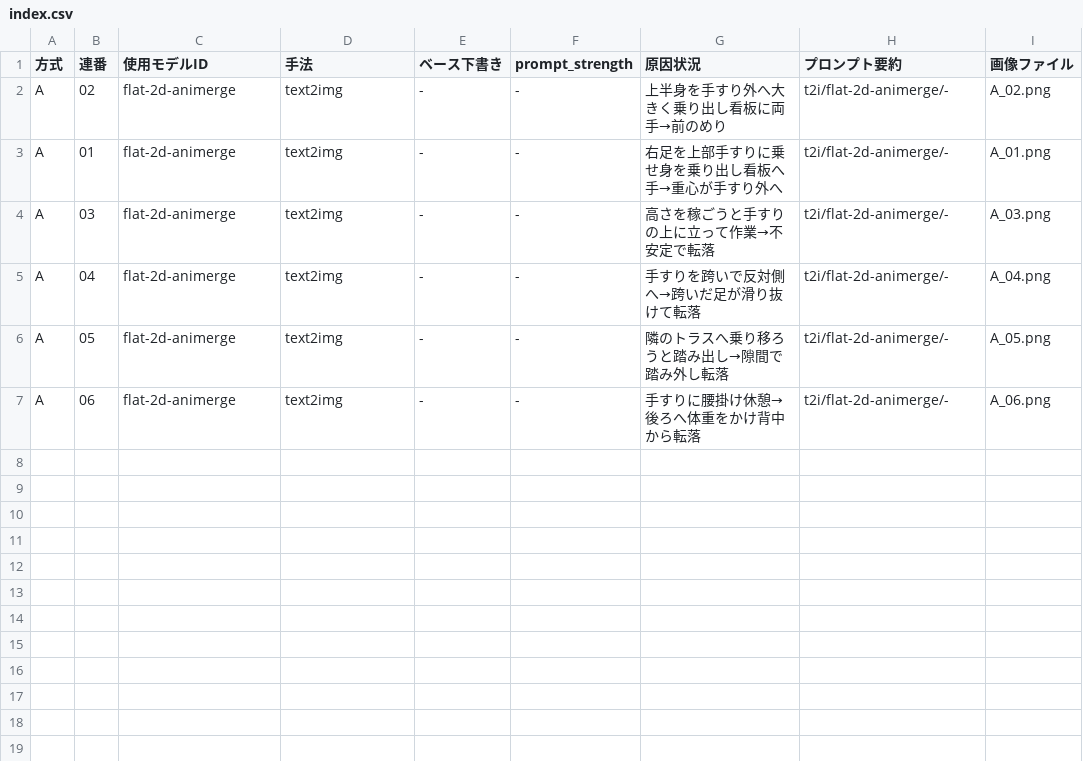
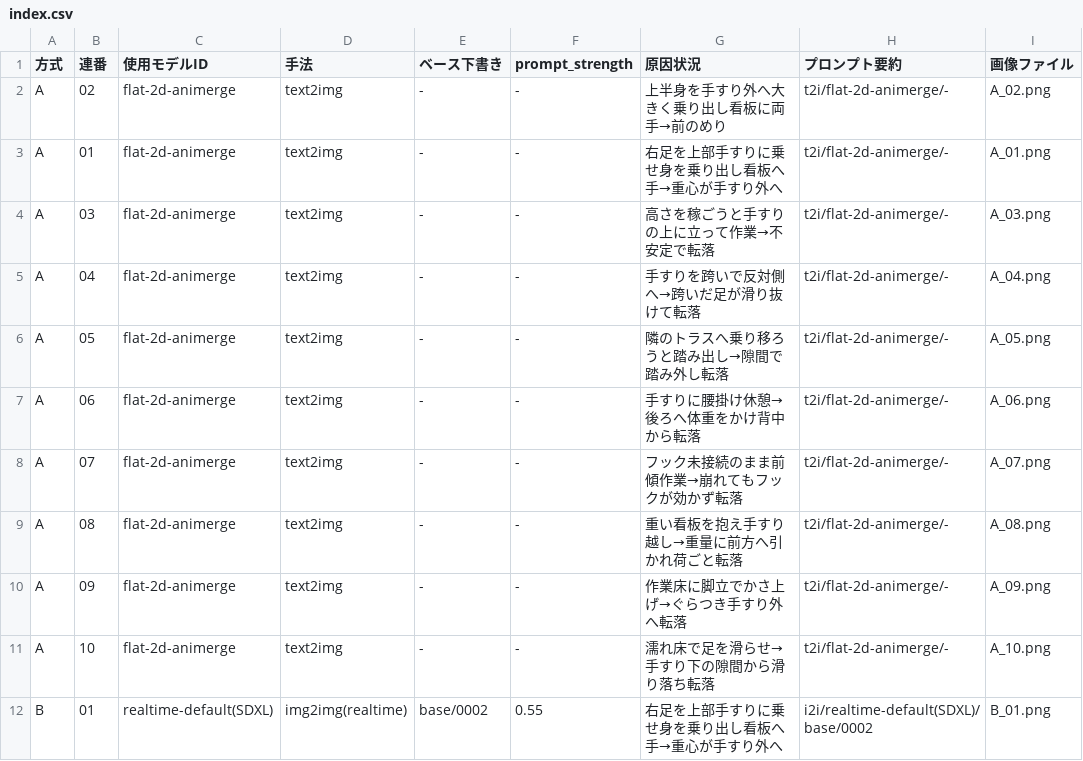
Before and after one commit to kameking-lab/safe1-imgreview, a CSV file: gen_modelslab_v1/index.csv, drawn as a sheet.

Commit message:
ModelsLab gen: 10枚保存 (方式A/B/C1/C2・5枚ごとpush・非破壊)

```diff
--- a/gen_modelslab_v1/index.csv
+++ b/gen_modelslab_v1/index.csv
@@ -7 +7,6 @@ A,05,flat-2d-animerge,text2img,-,-,"隣のトラスへ乗り移ろうと踏み
 A,06,flat-2d-animerge,text2img,-,-,"手すりに腰掛け休憩→後ろへ体重をかけ背中から転落","t2i/flat-2d-animerge/-",A_06.png
+A,07,flat-2d-animerge,text2img,-,-,"フック未接続のまま前傾作業→崩れてもフックが効かず転落","t2i/flat-2d-animerge/-",A_07.png
+A,08,flat-2d-animerge,text2img,-,-,"重い看板を抱え手すり越し→重量に前方へ引かれ荷ごと転落","t2i/flat-2d-animerge/-",A_08.png
+A,09,flat-2d-animerge,text2img,-,-,"作業床に脚立でかさ上げ→ぐらつき手すり外へ転落","t2i/flat-2d-animerge/-",A_09.png
+A,10,flat-2d-animerge,text2img,-,-,"濡れ床で足を滑らせ→手すり下の隙間から滑り落ち転落","t2i/flat-2d-animerge/-",A_10.png
+B,01,realtime-default(SDXL),img2img(realtime),base/0002,0.55,"右足を上部手すりに乗せ身を乗り出し看板へ手→重心が手すり外へ","i2i/realtime-default(SDXL)/base/0002",B_01.png
```
Also changed, not shown: 5 other files.
